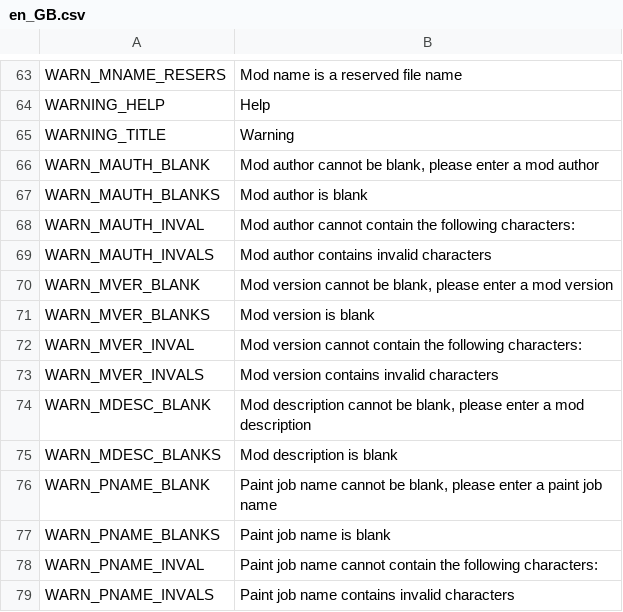
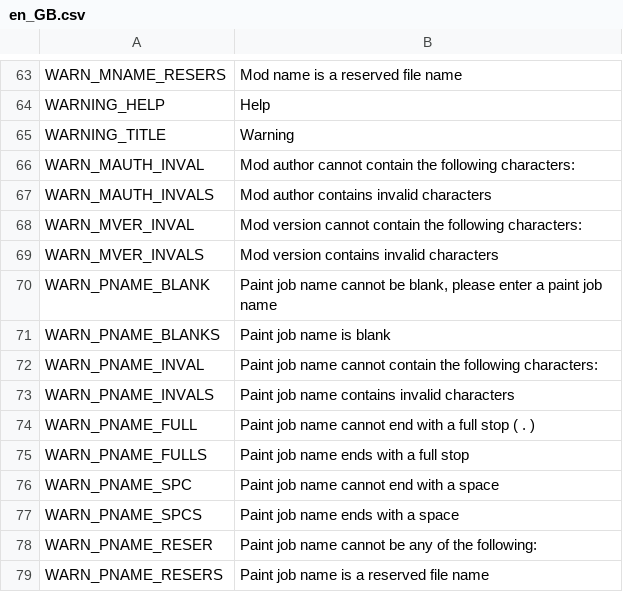
Before and after one commit to Carsmaniac/paintjob-packer, a CSV file: locale/en_GB.csv, drawn as a sheet; only a part is shown, gaps mark what is left out; the shorter side is filled out with more unchanged rows.

Commit message:
Don't check for empty mod version or author
The game doesn't mind if the author and/or version are blank, it just doesn't display them. Input validation no longer worries about these fields being empty

```diff
--- a/locale/en_GB.csv
+++ b/locale/en_GB.csv
@@ -65,12 +65,6 @@ WARNING_HELP,Help
 WARNING_TITLE,Warning
-WARN_MAUTH_BLANK,"Mod author cannot be blank, please enter a mod author"
-WARN_MAUTH_BLANKS,Mod author is blank
 WARN_MAUTH_INVAL,Mod author cannot contain the following characters:
 WARN_MAUTH_INVALS,Mod author contains invalid characters
-WARN_MVER_BLANK,"Mod version cannot be blank, please enter a mod version"
-WARN_MVER_BLANKS,Mod version is blank
 WARN_MVER_INVAL,Mod version cannot contain the following characters:
 WARN_MVER_INVALS,Mod version contains invalid characters
-WARN_MDESC_BLANK,"Mod description cannot be blank, please enter a mod description"
-WARN_MDESC_BLANKS,Mod description is blank
 WARN_PNAME_BLANK,"Paint job name cannot be blank, please enter a paint job name"
```
Also changed, not shown: 1 other file.
